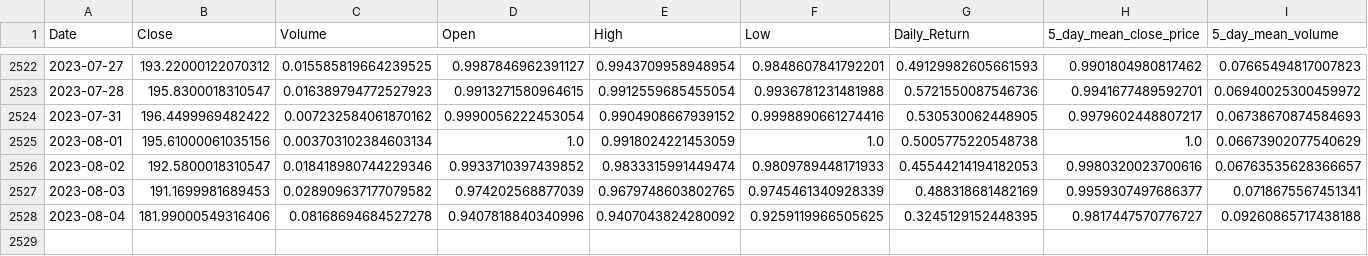
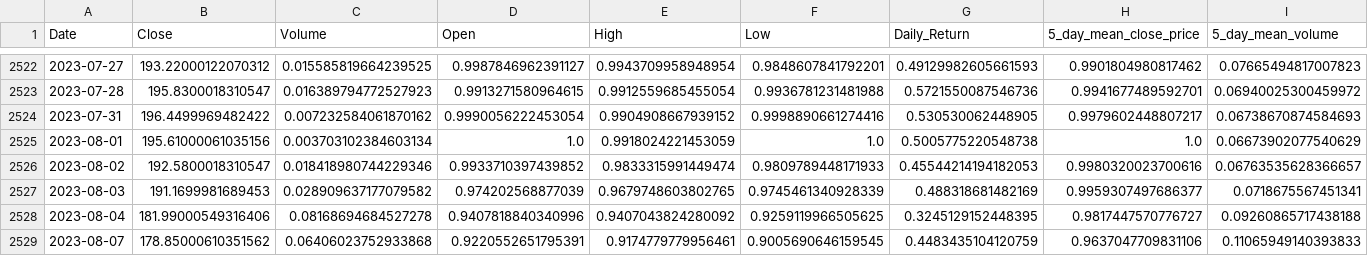
Before and after one commit to anuj-thakkar/Stock-Market, a CSV file: flask_app/data/clean/AAPL_feature_engineered.csv, drawn as a sheet; only a part is shown, gaps mark what is left out; rows hold the shown columns only; the diff names each change by its address in the sheet, - before the commit and + after, or states it on an @@ line.

```diff
--- a/flask_app/data/clean/AAPL_feature_engineered.csv
+++ b/flask_app/data/clean/AAPL_feature_engineered.csv
+row 2529: 2023-08-07 | 178.85000610351562 | 0.06406023752933868 | 0.9220552651795391 | 0.9174779779956461 | 0.9005690646159545 | 0.4483435104120759 | 0.9637047709831106 | 0.11065949140393833
```
Also changed, not shown: 2 other files.
